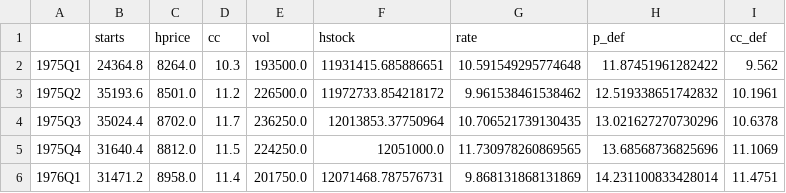
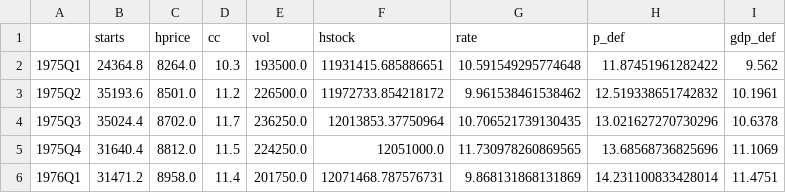
Before and after one commit to adrymmm/dissertation_housing_supply, a CSV file: data/python_master/england_master.csv, drawn as a sheet; only a part is shown.

```diff
--- a/data/python_master/england_master.csv
+++ b/data/python_master/england_master.csv
@@ -1,2 +1,2 @@
-,starts,hprice,cc,vol,hstock,rate,p_def,cc_def
+,starts,hprice,cc,vol,hstock,rate,p_def,gdp_def
 1975Q1,24364.8,8264.0,10.3,193500.0,11931415.685886651,10.591549295774648,11.87451961282422,9.562
```
Also changed, not shown: data/python_master/gdp_def/gdp_def.csv, 7 other files.
